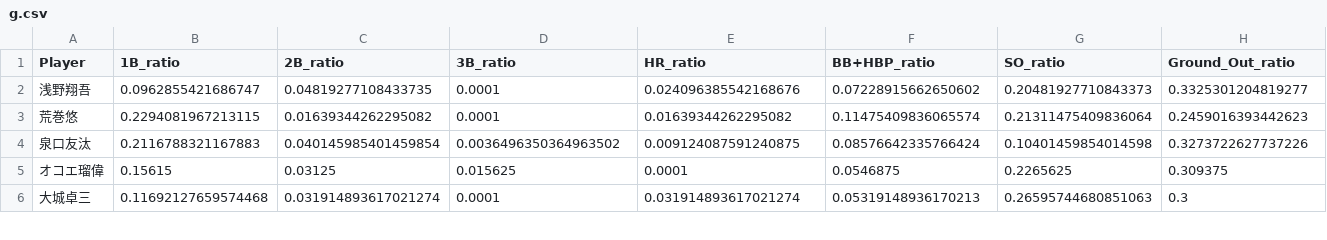
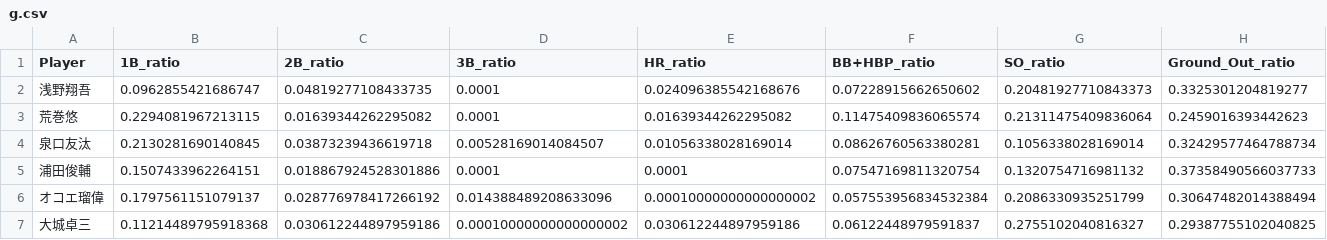
Before and after one commit to Kakeru-O/NPB_Game_Simulator, a CSV file: data/processed/2025/g.csv, drawn as a sheet; only a part is shown; addresses are those after the commit; rows hold the shown columns only; the diff covers the shown part only; the diff names each change by its address in the sheet, - before the commit and + after, or states it on an @@ line.

```diff
--- a/data/processed/2025/g.csv
+++ b/data/processed/2025/g.csv
-B4 (1B_ratio): 0.2116788321167883
+B4 (1B_ratio): 0.2130281690140845
-C4 (2B_ratio): 0.040145985401459854
+C4 (2B_ratio): 0.03873239436619718
-D4 (3B_ratio): 0.0036496350364963502
+D4 (3B_ratio): 0.00528169014084507
-E4 (HR_ratio): 0.009124087591240875
+E4 (HR_ratio): 0.01056338028169014
-F4 (BB+HBP_ratio): 0.08576642335766424
+F4 (BB+HBP_ratio): 0.08626760563380281
-G4 (SO_ratio): 0.10401459854014598
+G4 (SO_ratio): 0.1056338028169014
-H4 (Ground_Out_ratio): 0.3273722627737226
+H4 (Ground_Out_ratio): 0.32429577464788734
+row 5: 浦田俊輔 | 0.1507433962264151 | 0.018867924528301886 | 0.0001 | 0.0001 | 0.07547169811320754 | 0.1320754716981132 | 0.37358490566037733
-B6 (1B_ratio): 0.15615
+B6 (1B_ratio): 0.1797561151079137
-C6 (2B_ratio): 0.03125
+C6 (2B_ratio): 0.028776978417266192
-D6 (3B_ratio): 0.015625
+D6 (3B_ratio): 0.014388489208633096
-E6 (HR_ratio): 0.0001
+E6 (HR_ratio): 0.00010000000000000002
-F6 (BB+HBP_ratio): 0.0546875
+F6 (BB+HBP_ratio): 0.057553956834532384
-G6 (SO_ratio): 0.2265625
+G6 (SO_ratio): 0.2086330935251799
-H6 (Ground_Out_ratio): 0.309375
+H6 (Ground_Out_ratio): 0.30647482014388494
-B7 (1B_ratio): 0.11692127659574468
+B7 (1B_ratio): 0.11214489795918368
-C7 (2B_ratio): 0.031914893617021274
+C7 (2B_ratio): 0.030612244897959186
-D7 (3B_ratio): 0.0001
+D7 (3B_ratio): 0.00010000000000000002
-E7 (HR_ratio): 0.031914893617021274
+E7 (HR_ratio): 0.030612244897959186
-F7 (BB+HBP_ratio): 0.05319148936170213
+F7 (BB+HBP_ratio): 0.06122448979591837
-G7 (SO_ratio): 0.26595744680851063
+G7 (SO_ratio): 0.2755102040816327
-H7 (Ground_Out_ratio): 0.3
+H7 (Ground_Out_ratio): 0.29387755102040825
```
Also changed, not shown: 94 edited cells elsewhere in this file, data/processed/2025/c.csv, data/processed/2025/h.csv, 21 other files.
